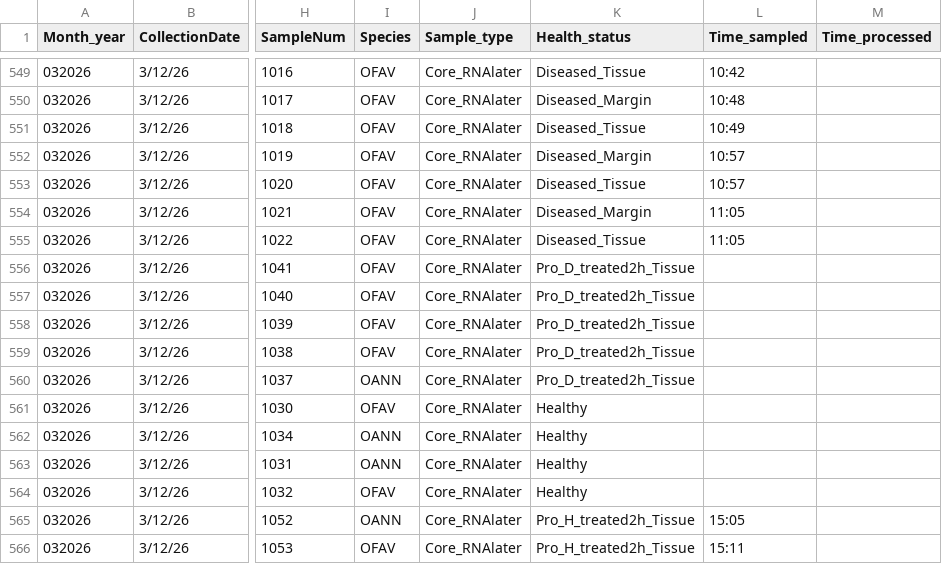
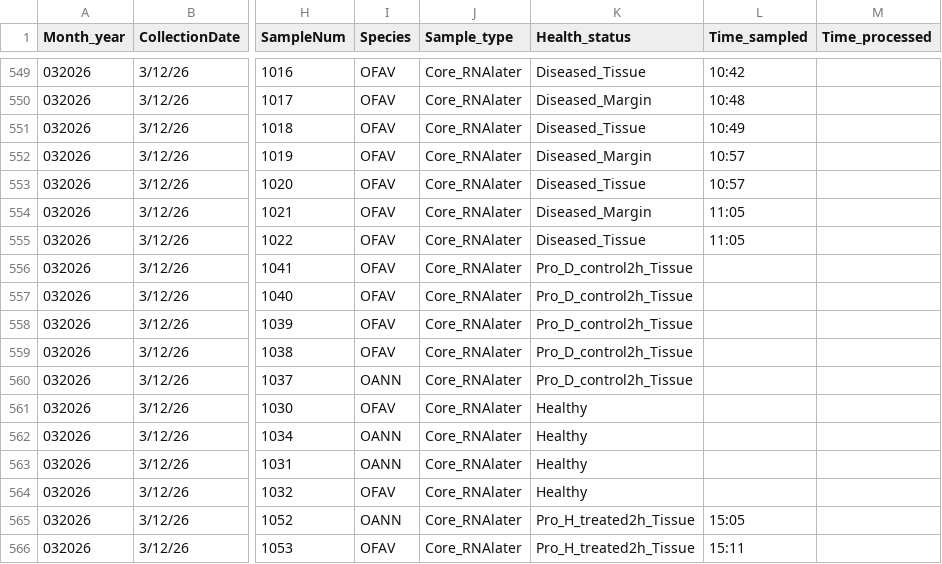
Before and after one commit to GWLab-UML/SAN_CORDAP, a CSV file: Sample_Data/SAN_Samples.csv, drawn as a sheet; only a part is shown, gaps mark what is left out; the diff names each change by its address in the sheet, - before the commit and + after, or states it on an @@ line.

Commit message:
fixed pro_control groups for rocosa

```diff
--- a/Sample_Data/SAN_Samples.csv
+++ b/Sample_Data/SAN_Samples.csv
-K556:K560 (Health_status): Pro_D_treated2h_Tissue
+K556:K560 (Health_status): Pro_D_control2h_Tissue
```
